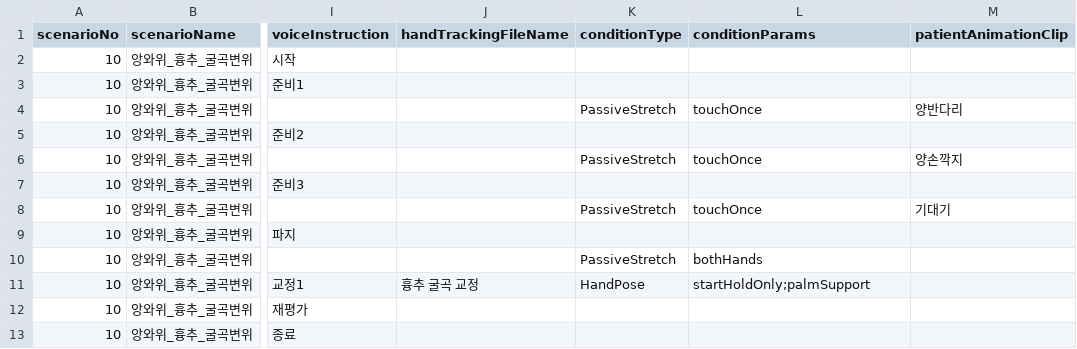
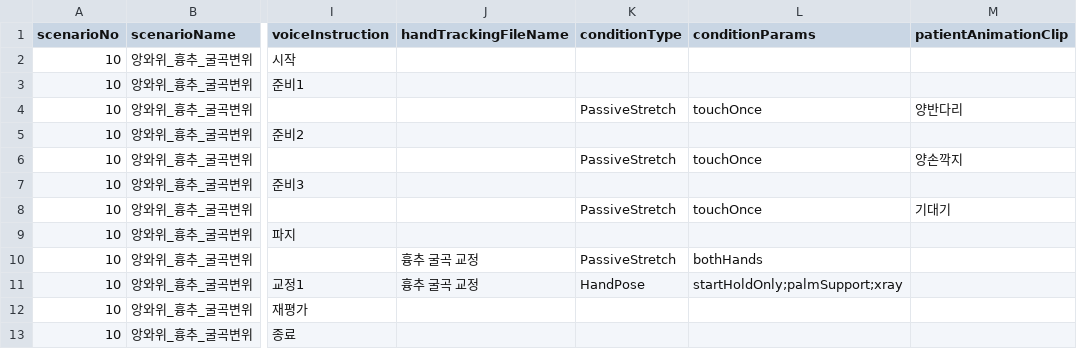
Before and after one commit to AshiPedhi/GuideChuna, a CSV file: Assets/Resources/Scenarios/앙와위_흉추_굴곡변위.csv, drawn as a sheet; only a part is shown, gaps mark what is left out; the diff names each change by its address in the sheet, - before the commit and + after, or states it on an @@ line.

```diff
--- a/Assets/Resources/Scenarios/앙와위_흉추_굴곡변위.csv
+++ b/Assets/Resources/Scenarios/앙와위_흉추_굴곡변위.csv
-J10 (handTrackingFileName): (empty)
+J10 (handTrackingFileName): 흉추 굴곡 교정
-L11 (conditionParams): startHoldOnly;palmSupport
+L11 (conditionParams): startHoldOnly;palmSupport;xray
```
Also changed, not shown: Assets/Resources/Scenarios/두개골PJ교정.csv, Assets/Resources/Scenarios/두개골PM교정.csv, 20 other files.
